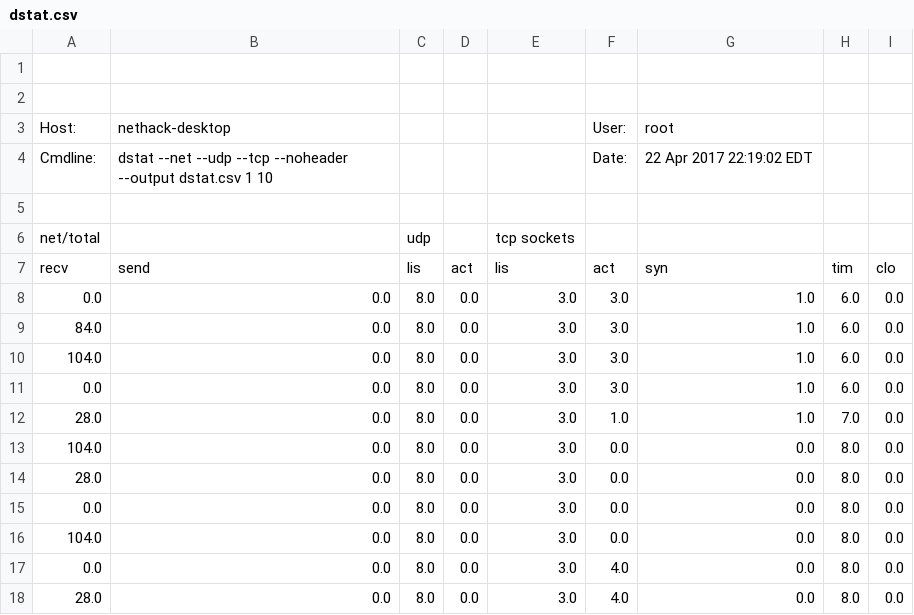
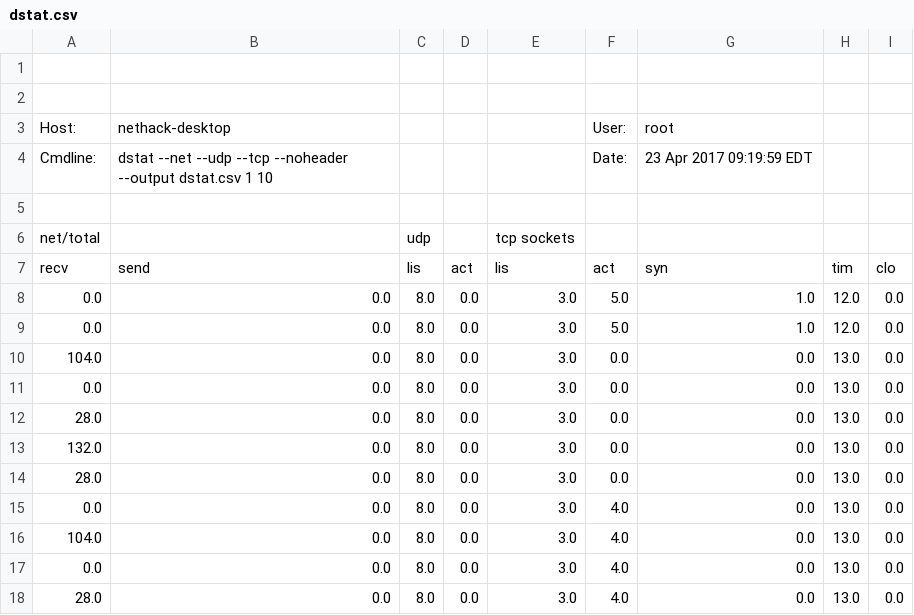
Before and after one commit to Tienza/Networking-Hackathon-2017, a CSV file: includes/dstat.csv, drawn as a sheet.

```diff
--- a/includes/dstat.csv
+++ b/includes/dstat.csv
@@ -3,3 +3,3 @@
 "Host:","nethack-desktop",,,,"User:","root"
-"Cmdline:","dstat --net --udp --tcp --noheader --output dstat.csv 1 10",,,,"Date:","22 Apr 2017 22:19:02 EDT"
+"Cmdline:","dstat --net --udp --tcp --noheader --output dstat.csv 1 10",,,,"Date:","23 Apr 2017 09:19:59 EDT"
 
@@ -7,12 +7,12 @@
 "recv","send","lis","act","lis","act","syn","tim","clo"
-0.0,0.0,8.0,0.0,3.0,3.0,1.0,6.0,0.0
-84.0,0.0,8.0,0.0,3.0,3.0,1.0,6.0,0.0
-104.0,0.0,8.0,0.0,3.0,3.0,1.0,6.0,0.0
-0.0,0.0,8.0,0.0,3.0,3.0,1.0,6.0,0.0
-28.0,0.0,8.0,0.0,3.0,1.0,1.0,7.0,0.0
-104.0,0.0,8.0,0.0,3.0,0.0,0.0,8.0,0.0
-28.0,0.0,8.0,0.0,3.0,0.0,0.0,8.0,0.0
-0.0,0.0,8.0,0.0,3.0,0.0,0.0,8.0,0.0
-104.0,0.0,8.0,0.0,3.0,0.0,0.0,8.0,0.0
-0.0,0.0,8.0,0.0,3.0,4.0,0.0,8.0,0.0
-28.0,0.0,8.0,0.0,3.0,4.0,0.0,8.0,0.0
+0.0,0.0,8.0,0.0,3.0,5.0,1.0,12.0,0.0
+0.0,0.0,8.0,0.0,3.0,5.0,1.0,12.0,0.0
+104.0,0.0,8.0,0.0,3.0,0.0,0.0,13.0,0.0
+0.0,0.0,8.0,0.0,3.0,0.0,0.0,13.0,0.0
+28.0,0.0,8.0,0.0,3.0,0.0,0.0,13.0,0.0
+132.0,0.0,8.0,0.0,3.0,0.0,0.0,13.0,0.0
+28.0,0.0,8.0,0.0,3.0,0.0,0.0,13.0,0.0
+0.0,0.0,8.0,0.0,3.0,4.0,0.0,13.0,0.0
+104.0,0.0,8.0,0.0,3.0,4.0,0.0,13.0,0.0
+0.0,0.0,8.0,0.0,3.0,4.0,0.0,13.0,0.0
+28.0,0.0,8.0,0.0,3.0,4.0,0.0,13.0,0.0
```
Also changed, not shown: 2 other files.
